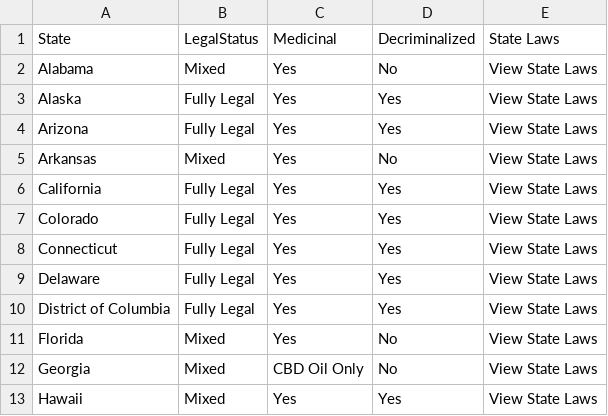
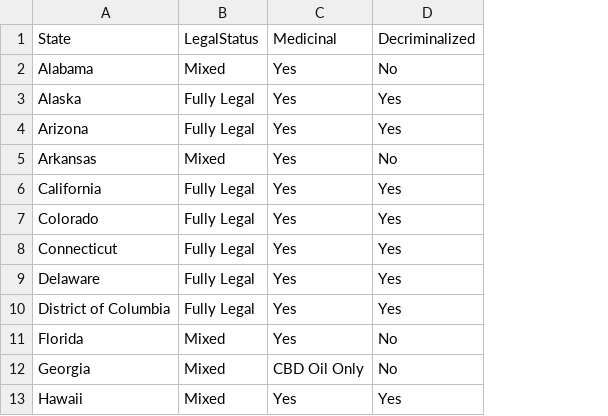
Before and after one commit to JustinChill/JustinChill.github.io, a CSV file: data/state-weedlaws.csv, drawn as a sheet; only a part is shown; the diff names each change by its address in the sheet, - before the commit and + after, or states it on an @@ line.

```diff
--- a/data/state-weedlaws.csv
+++ b/data/state-weedlaws.csv
-column E, rows 1-13: State Laws | View State Laws | View State Laws | View State Laws | View State Laws | View State Laws | View State Laws | View State Laws | View State Laws | View State Laws | View State Laws | View State Laws | View State Laws
```
Also changed, not shown: 6 other files.
